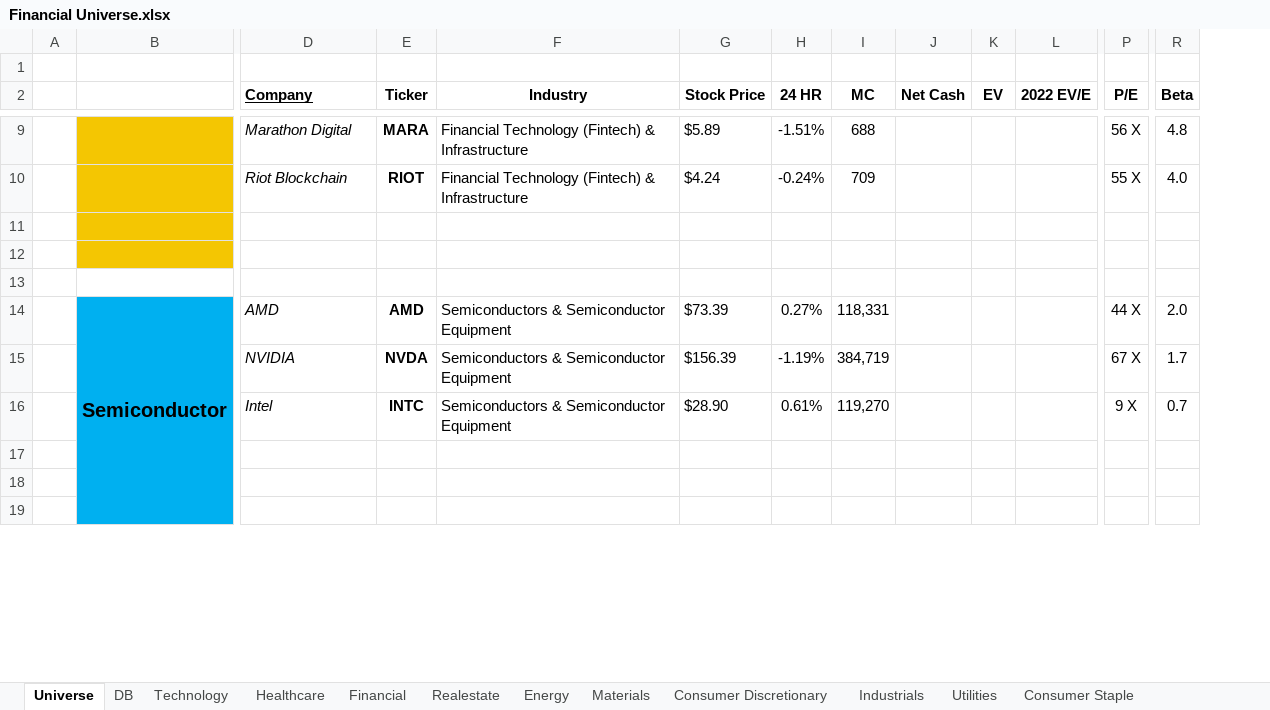
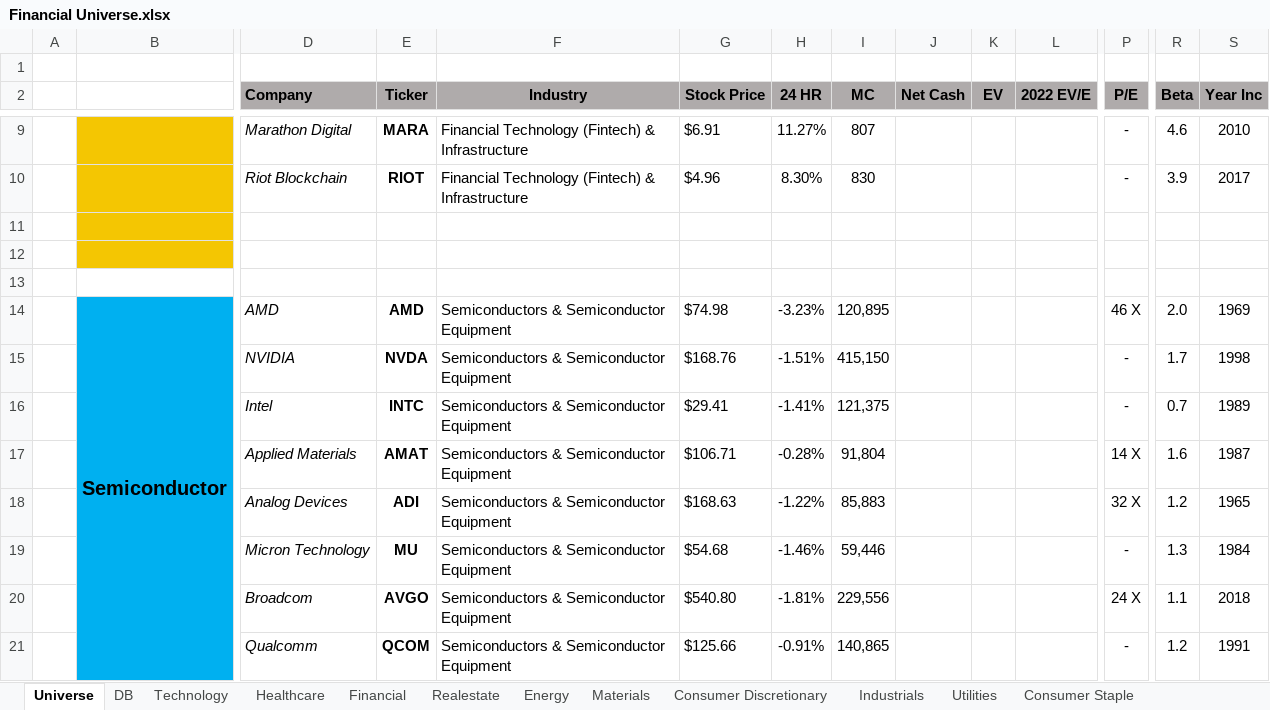
Before and after one commit to GraphiteOwl/finance, an Excel workbook: Finance Universe/Financial Universe.xlsx, sheet Universe, drawn as a sheet; only a part is shown, gaps mark what is left out; values as stored, in another font and other column widths than the file's, no borders; conditional formats and table styles not drawn; removed rows and columns are numbered as before the commit, all else as after; rows hold the shown columns only; the diff covers the shown part only; the diff names each change by its address in the sheet, - before the commit and + after, or states it on an @@ line.

Commit message:
HUGE automation updates
each of the 12 sectors will now populate with any stock that fits that sectors criteria per the "category" column in the main database (DB).

```diff
--- a/Finance Universe/Financial Universe.xlsx (sheet Universe)
+++ b/Finance Universe/Financial Universe.xlsx (sheet Universe)
+column S (Year Inc), rows 9-16: 2010 | 2017 |  |  |  | 1969 | 1998 | 1989
-D2:R2 fill: none
+D2:R2 fill: #AFABAB
-D2 underline: on
+D2 underline: off
-G9 (Stock Price): $5.89
+G9 (Stock Price): $6.91
-H9 (24 HR): -1.51%
+H9 (24 HR): 11.27%
-I9 (MC): 688
+I9 (MC): 807
-P9 (P/E): 56 X
+P9 (P/E): -
-R9 (Beta): 4.8
+R9 (Beta): 4.6
-G10 (Stock Price): $4.24
+G10 (Stock Price): $4.96
-H10 (24 HR): -0.24%
+H10 (24 HR): 8.30%
-I10 (MC): 709
+I10 (MC): 830
-P10 (P/E): 55 X
+P10 (P/E): -
-R10 (Beta): 4.0
+R10 (Beta): 3.9
-B14:B23 merged
+B14:B23 merged
-G14 (Stock Price): $73.39
+G14 (Stock Price): $74.98
-H14 (24 HR): 0.27%
+H14 (24 HR): -3.23%
-I14 (MC): 118,331
+I14 (MC): 120,895
-P14 (P/E): 44 X
+P14 (P/E): 46 X
-G15 (Stock Price): $156.39
+G15 (Stock Price): $168.76
-H15 (24 HR): -1.19%
+H15 (24 HR): -1.51%
-I15 (MC): 384,719
+I15 (MC): 415,150
-P15 (P/E): 67 X
+P15 (P/E): -
-G16 (Stock Price): $28.90
+G16 (Stock Price): $29.41
-H16 (24 HR): 0.61%
+H16 (24 HR): -1.41%
-I16 (MC): 119,270
+I16 (MC): 121,375
-P16 (P/E): 9 X
+P16 (P/E): -
-row 17: (empty)
-row 18: (empty)
-row 19: (empty)
+row 17:  |  | Applied Materials | AMAT | Semiconductors & Semiconductor Equipment | $106.71 | -0.28% | 91,804 |  |  |  | 14 X | 1.6 | 1987
+row 18:  |  | Analog Devices | ADI | Semiconductors & Semiconductor Equipment | $168.63 | -1.22% | 85,883 |  |  |  | 32 X | 1.2 | 1965
+row 19:  |  | Micron Technology | MU | Semiconductors & Semiconductor Equipment | $54.68 | -1.46% | 59,446 |  |  |  | - | 1.3 | 1984
+row 20:  |  | Broadcom | AVGO | Semiconductors & Semiconductor Equipment | $540.80 | -1.81% | 229,556 |  |  |  | 24 X | 1.1 | 2018
+row 21:  |  | Qualcomm | QCOM | Semiconductors & Semiconductor Equipment | $125.66 | -0.91% | 140,865 |  |  |  | - | 1.2 | 1991
```
Also changed, not shown: 15 added rows, 17 removed rows, 2 moved rows, 49 edited cells and cell formats elsewhere in this sheet, sheet DB, sheet Technology, sheet Financial, sheet Crypto, sheet Healthcare, sheet Energy, 7 more sheets, formulas that keep their value, 1 other file.
